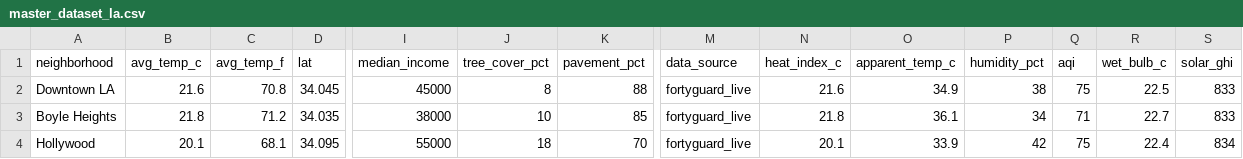
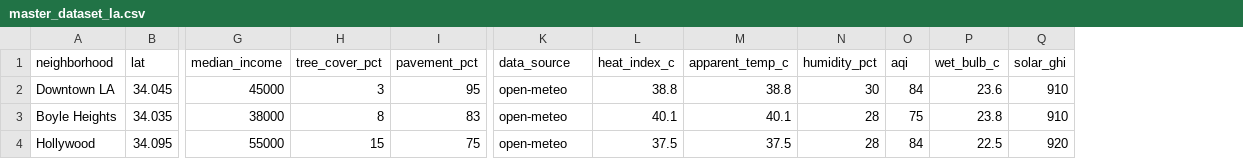
Before and after one commit to shehar-e-yaar/HeatShield, a CSV file: data/processed/master_dataset_la.csv, drawn as a sheet; only a part is shown, gaps mark what is left out; removed rows and columns are numbered as before the commit, all else as after; the diff covers the shown part only; the diff names each change by its address in the sheet, - before the commit and + after, or states it on an @@ line.

```diff
--- a/data/processed/master_dataset_la.csv
+++ b/data/processed/master_dataset_la.csv
-column B (avg_temp_c), rows 2-4: 21.6 | 21.8 | 20.1
-column C (avg_temp_f), rows 2-4: 70.8 | 71.2 | 68.1
-H2 (tree_cover_pct): 8
+H2 (tree_cover_pct): 3
-I2 (pavement_pct): 88
+I2 (pavement_pct): 95
-K2:K4 (data_source): fortyguard_live
+K2:K4 (data_source): open-meteo
-L2 (heat_index_c): 21.6
+L2 (heat_index_c): 38.8
-M2 (apparent_temp_c): 34.9
+M2 (apparent_temp_c): 38.8
-N2 (humidity_pct): 38
+N2 (humidity_pct): 30
-O2 (aqi): 75
+O2 (aqi): 84
-P2 (wet_bulb_c): 22.5
+P2 (wet_bulb_c): 23.6
-Q2:Q3 (solar_ghi): 833
+Q2:Q3 (solar_ghi): 910
-H3 (tree_cover_pct): 10
+H3 (tree_cover_pct): 8
-I3 (pavement_pct): 85
+I3 (pavement_pct): 83
-L3 (heat_index_c): 21.8
+L3 (heat_index_c): 40.1
-M3 (apparent_temp_c): 36.1
+M3 (apparent_temp_c): 40.1
-N3 (humidity_pct): 34
+N3 (humidity_pct): 28
-O3 (aqi): 71
+O3 (aqi): 75
-P3 (wet_bulb_c): 22.7
+P3 (wet_bulb_c): 23.8
-H4 (tree_cover_pct): 18
+H4 (tree_cover_pct): 15
-I4 (pavement_pct): 70
+I4 (pavement_pct): 75
-L4 (heat_index_c): 20.1
+L4 (heat_index_c): 37.5
-M4 (apparent_temp_c): 33.9
+M4 (apparent_temp_c): 37.5
-N4 (humidity_pct): 42
+N4 (humidity_pct): 28
-O4 (aqi): 75
+O4 (aqi): 84
-P4 (wet_bulb_c): 22.4
+P4 (wet_bulb_c): 22.5
-Q4 (solar_ghi): 834
+Q4 (solar_ghi): 920
```
Also changed, not shown: 61 edited cells elsewhere in this file, 6 other files.
